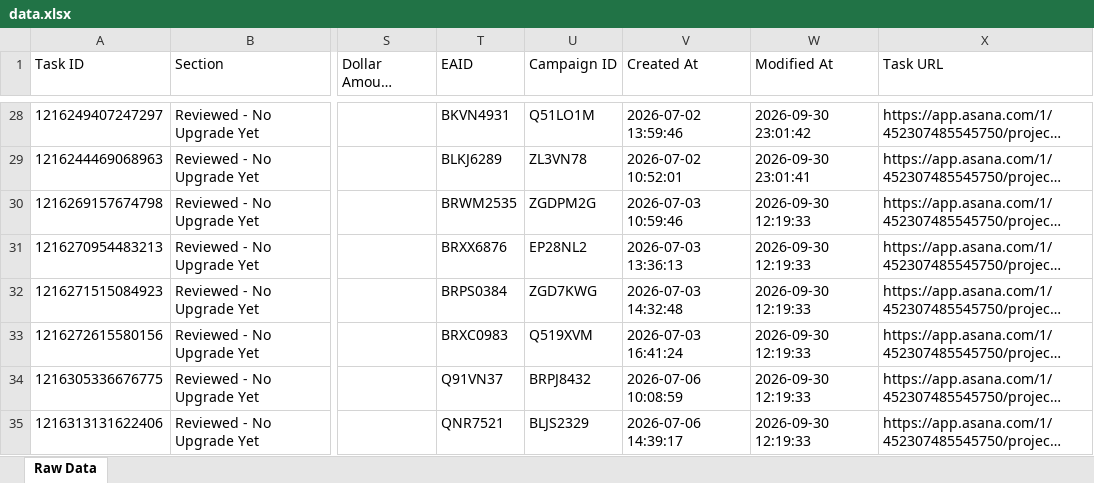
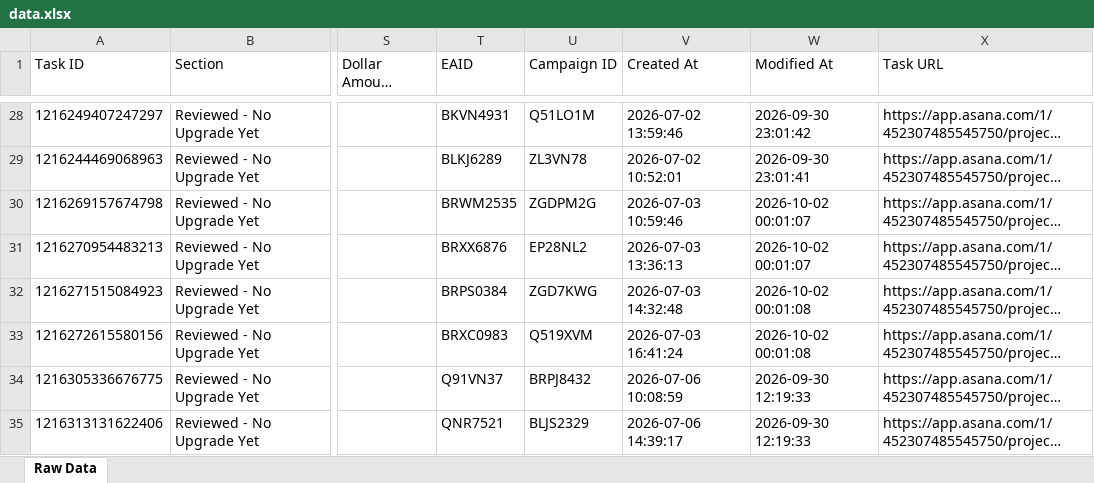
Before and after one commit to timramosthryv/budget-increase-recommendations, an Excel workbook: data.xlsx, sheet Raw Data, drawn as a sheet; only a part is shown, gaps mark what is left out; long unchanged cells end in …; values as stored, in another font and other column widths than the file's, no borders; the diff names each change by its address in the sheet, - before the commit and + after, or states it on an @@ line.

```diff
--- a/data.xlsx (sheet Raw Data)
+++ b/data.xlsx (sheet Raw Data)
-W30:W31 (Modified At): 2026-09-30 12:19:33
+W30:W31 (Modified At): 2026-10-02 00:01:07
-W32:W33 (Modified At): 2026-09-30 12:19:33
+W32:W33 (Modified At): 2026-10-02 00:01:08
```
Also changed, not shown: 1 other file.
